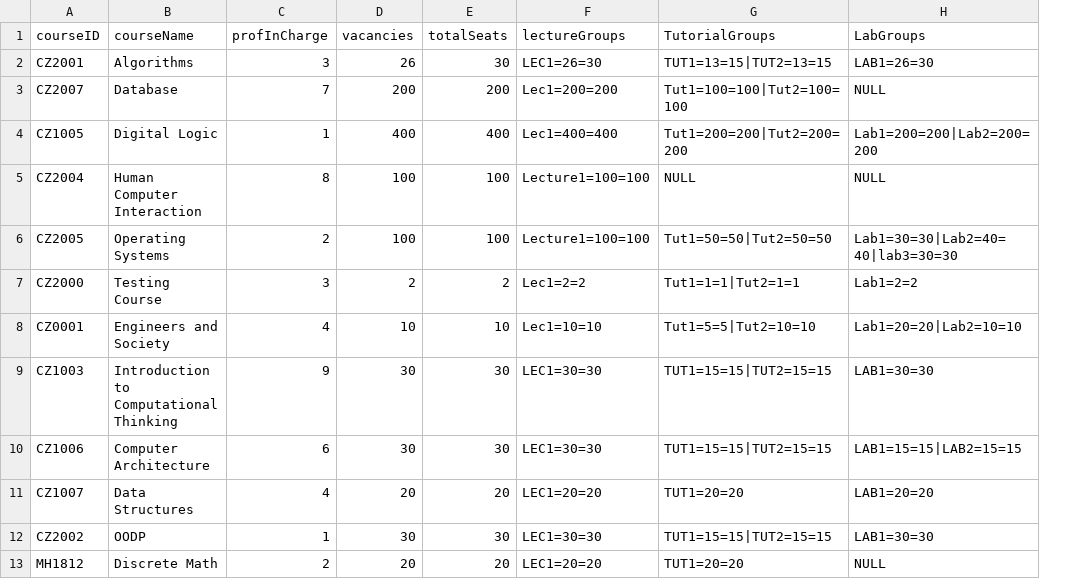
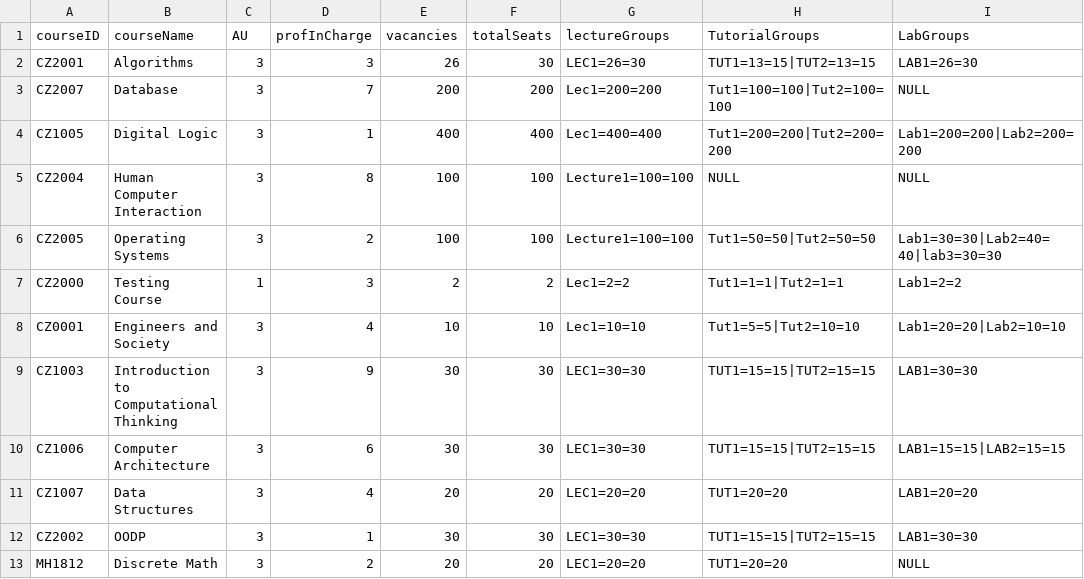
Before and after one commit to ERICCYS/CZ2002-SCRAME-Application, a CSV file: CZ2002-SCRAME-Application/data/courseFile.csv, drawn as a sheet; only a part is shown; the diff names each change by its address in the sheet, - before the commit and + after, or states it on an @@ line.

```diff
--- a/CZ2002-SCRAME-Application/data/courseFile.csv
+++ b/CZ2002-SCRAME-Application/data/courseFile.csv
+column C (AU), rows 2-13: 3 | 3 | 3 | 3 | 3 | 1 | 3 | 3 | 3 | 3 | 3 | 3
```
Also changed, not shown: CZ2002-SCRAME-Application/data/markFile.csv, 4 other files.
